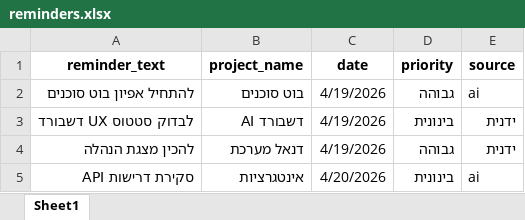
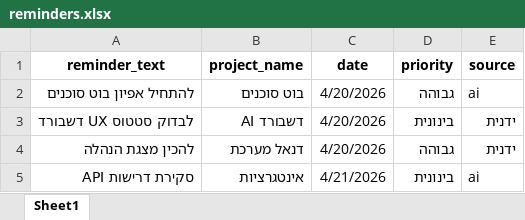
Before and after one commit to Sivan-Fried/ai-dashboard, an Excel workbook: reminders.xlsx, sheet Sheet1, drawn as a sheet; values as stored, in another font and other column widths than the file's, no borders; the diff names each change by its address in the sheet, - before the commit and + after, or states it on an @@ line.

Commit message:
update

```diff
--- a/reminders.xlsx (sheet Sheet1)
+++ b/reminders.xlsx (sheet Sheet1)
-C2:C4 (date): 4/19/2026
+C2:C4 (date): 4/20/2026
-C5 (date): 4/20/2026
+C5 (date): 4/21/2026
```
